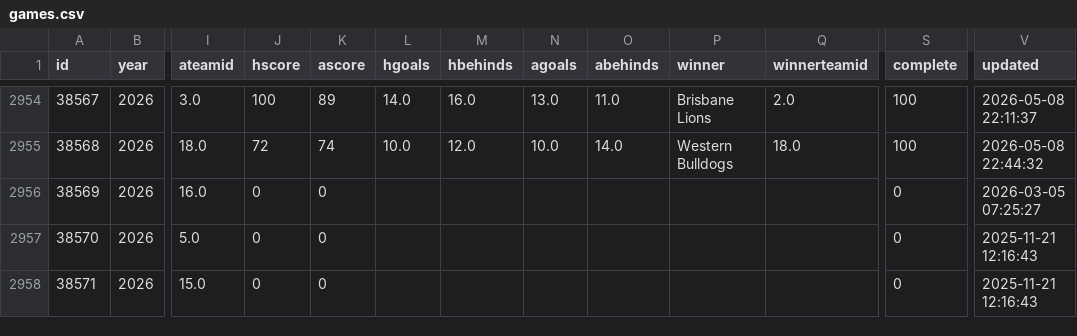
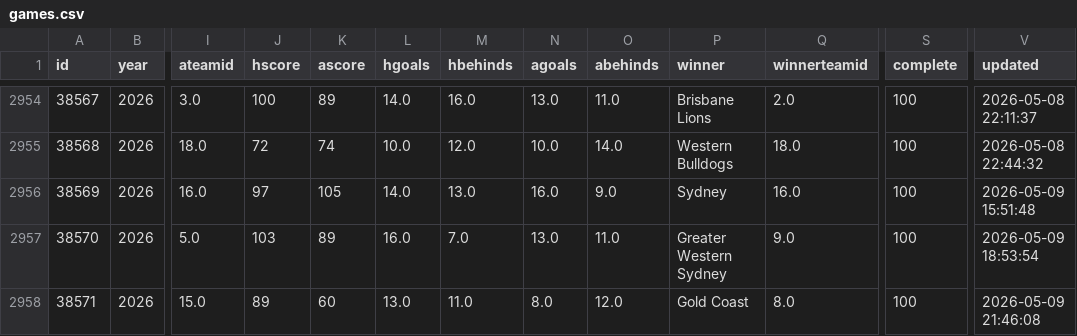
Before and after one commit to tristanarthur/FootyTrack, a CSV file: data/games.csv, drawn as a sheet; only a part is shown, gaps mark what is left out; the diff covers the shown part only; the diff names each change by its address in the sheet, - before the commit and + after, or states it on an @@ line.

```diff
--- a/data/games.csv
+++ b/data/games.csv
-J2956 (hscore): 0
+J2956 (hscore): 97
-K2956 (ascore): 0
+K2956 (ascore): 105
-L2956 (hgoals): (empty)
+L2956 (hgoals): 14.0
-M2956 (hbehinds): (empty)
+M2956 (hbehinds): 13.0
-N2956 (agoals): (empty)
+N2956 (agoals): 16.0
-O2956 (abehinds): (empty)
+O2956 (abehinds): 9.0
-P2956 (winner): (empty)
+P2956 (winner): Sydney
-Q2956 (winnerteamid): (empty)
+Q2956 (winnerteamid): 16.0
-S2956:S2958 (complete): 0
+S2956:S2958 (complete): 100
-V2956 (updated): 2026-03-05 07:25:27
+V2956 (updated): 2026-05-09 15:51:48
-J2957 (hscore): 0
+J2957 (hscore): 103
-K2957 (ascore): 0
+K2957 (ascore): 89
-L2957 (hgoals): (empty)
+L2957 (hgoals): 16.0
-M2957 (hbehinds): (empty)
+M2957 (hbehinds): 7.0
-N2957 (agoals): (empty)
+N2957 (agoals): 13.0
-O2957 (abehinds): (empty)
+O2957 (abehinds): 11.0
-P2957 (winner): (empty)
+P2957 (winner): Greater Western Sydney
-Q2957 (winnerteamid): (empty)
+Q2957 (winnerteamid): 9.0
-V2957 (updated): 2025-11-21 12:16:43
+V2957 (updated): 2026-05-09 18:53:54
-J2958 (hscore): 0
+J2958 (hscore): 89
-K2958 (ascore): 0
+K2958 (ascore): 60
-L2958 (hgoals): (empty)
+L2958 (hgoals): 13.0
-M2958 (hbehinds): (empty)
+M2958 (hbehinds): 11.0
-N2958 (agoals): (empty)
+N2958 (agoals): 8.0
-O2958 (abehinds): (empty)
+O2958 (abehinds): 12.0
-P2958 (winner): (empty)
+P2958 (winner): Gold Coast
-Q2958 (winnerteamid): (empty)
+Q2958 (winnerteamid): 8.0
-V2958 (updated): 2025-11-21 12:16:43
+V2958 (updated): 2026-05-09 21:46:08
```
Also changed, not shown: 10 edited cells elsewhere in this file, 1 other file.
